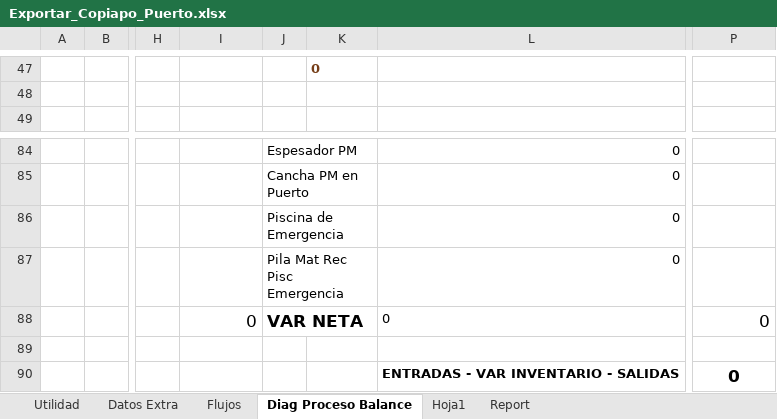
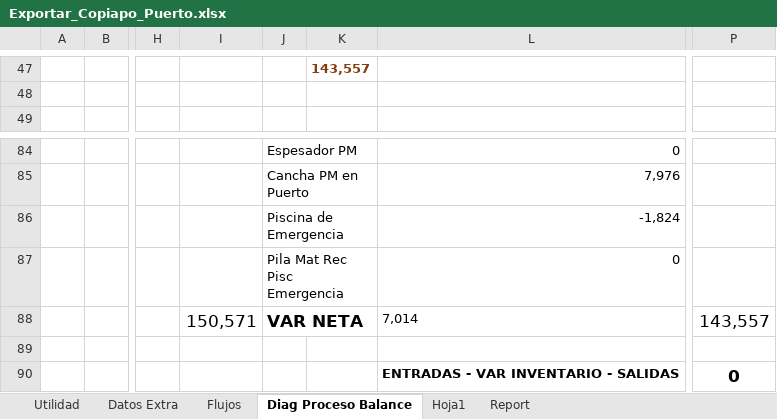
Before and after one commit to fracastr/minera, an Excel workbook: public/Export/Exportar_Copiapo_Puerto.xlsx, sheet Diag Proceso Balance, drawn as a sheet; only a part is shown, gaps mark what is left out; values as stored, in another font and other column widths than the file's, no borders; charts and pictures and conditional formats not drawn; the diff covers the shown part only; the diff names each change by its address in the sheet, - before the commit and + after, or states it on an @@ line.

```diff
--- a/public/Export/Exportar_Copiapo_Puerto.xlsx (sheet Diag Proceso Balance)
+++ b/public/Export/Exportar_Copiapo_Puerto.xlsx (sheet Diag Proceso Balance)
-K47: 0
+K47: 143,557
-L85: 0
+L85: 7,976
-L86: 0
+L86: -1,824
-I88: 0
+I88: 150,571
-L88: 0
+L88: 7,014
-P88: 0
+P88: 143,557
```
Also changed, not shown: 22 added rows, 22 removed rows and 43 edited cells elsewhere in this sheet, sheet Flujos, sheet Report, sheet Utilidad, formulas that keep their value, charts or pictures.
